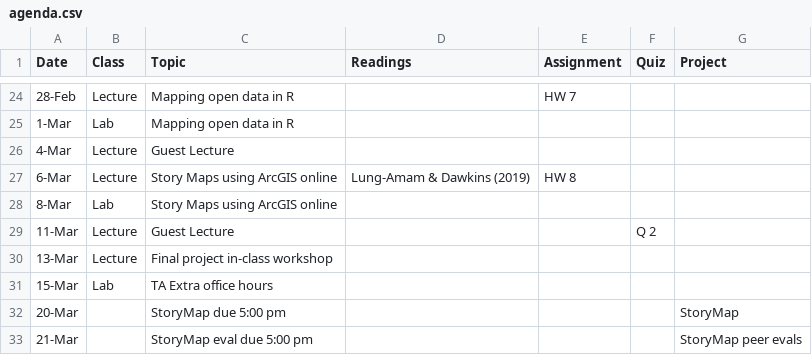
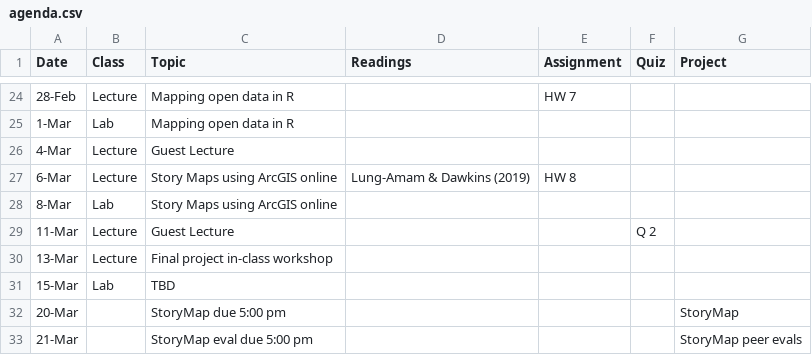
Before and after one commit to crd150/crd150.github.io, a CSV file: agenda.csv, drawn as a sheet; only a part is shown, gaps mark what is left out.

```diff
--- a/agenda.csv
+++ b/agenda.csv
@@ -30,3 +30,3 @@
 13-Mar,Lecture,Final project in-class workshop,,,,
-15-Mar,Lab,TA Extra office hours,,,,
+15-Mar,Lab,TBD,,,,
 20-Mar,,StoryMap due 5:00 pm,,,,StoryMap
```
Also changed, not shown: 3 other files.
